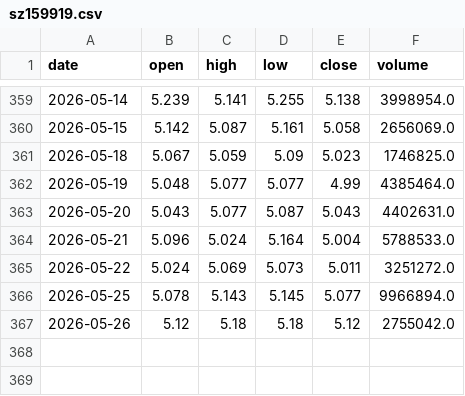
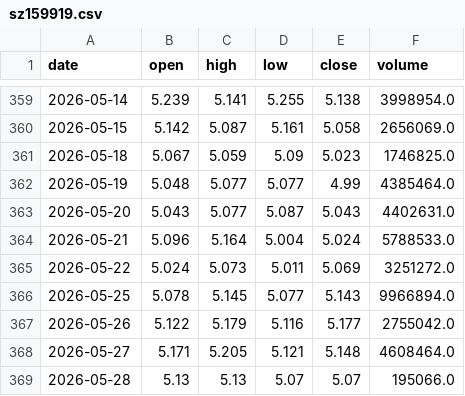
Before and after one commit to chenqing24/etf-quant-strategy, a CSV file: etf_data_live/sz159919.csv, drawn as a sheet; only a part is shown, gaps mark what is left out.

```diff
--- a/etf_data_live/sz159919.csv
+++ b/etf_data_live/sz159919.csv
@@ -363,5 +363,7 @@ date,open,high,low,close,volume
 2026-05-20,5.043,5.077,5.087,5.043,4402631.0
-2026-05-21,5.096,5.024,5.164,5.004,5788533.0
-2026-05-22,5.024,5.069,5.073,5.011,3251272.0
-2026-05-25,5.078,5.143,5.145,5.077,9966894.0
-2026-05-26,5.12,5.18,5.18,5.12,2755042.0
+2026-05-21,5.096,5.164,5.004,5.024,5788533.0
+2026-05-22,5.024,5.073,5.011,5.069,3251272.0
+2026-05-25,5.078,5.145,5.077,5.143,9966894.0
+2026-05-26,5.122,5.179,5.116,5.177,2755042.0
+2026-05-27,5.171,5.205,5.121,5.148,4608464.0
+2026-05-28,5.13,5.13,5.07,5.07,195066.0
```
Also changed, not shown: etf_data_live/sh510050.csv, etf_data_live/sh510500.csv, 54 other files.
